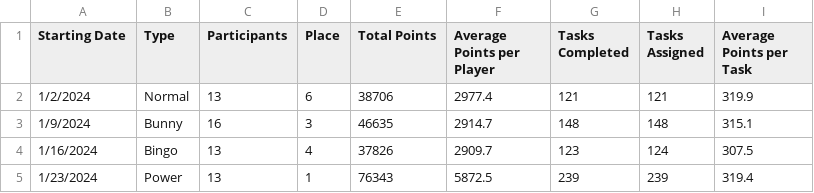
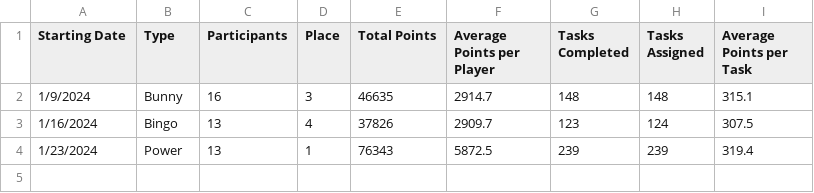
Before and after one commit to azuremeadows/azuremeadows.github.io, a CSV file: docs/_data/DerbyHistory.csv, drawn as a sheet.

Commit message:
Commit from GitHub Actions (Fetch CSV Data)

```diff
--- a/docs/_data/DerbyHistory.csv
+++ b/docs/_data/DerbyHistory.csv
@@ -1,3 +1,2 @@
 "Starting Date","Type","Participants","Place","Total Points","Average Points per Player","Tasks Completed","Tasks Assigned","Average Points per Task"
-"1/2/2024","Normal","13","6","38706","2977.4","121","121","319.9"
 "1/9/2024","Bunny","16","3","46635","2914.7","148","148","315.1"
```
